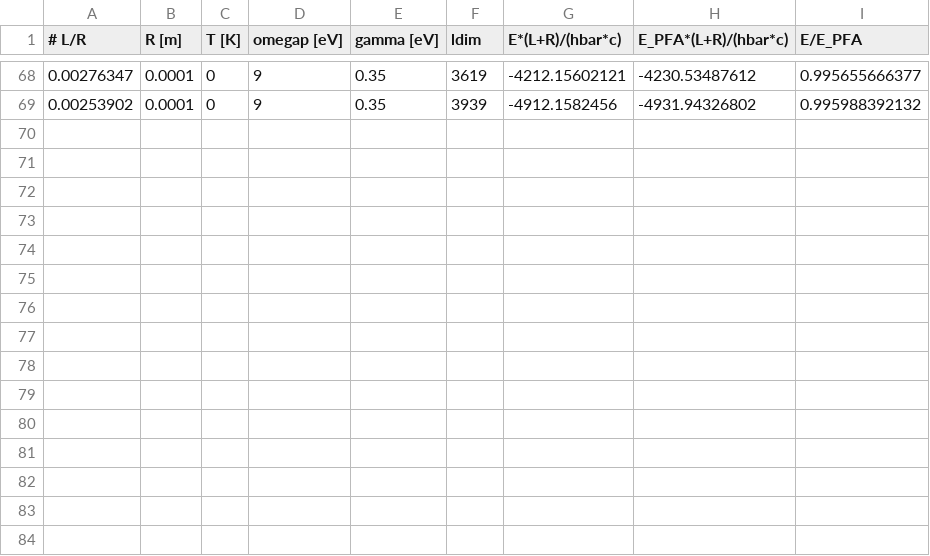
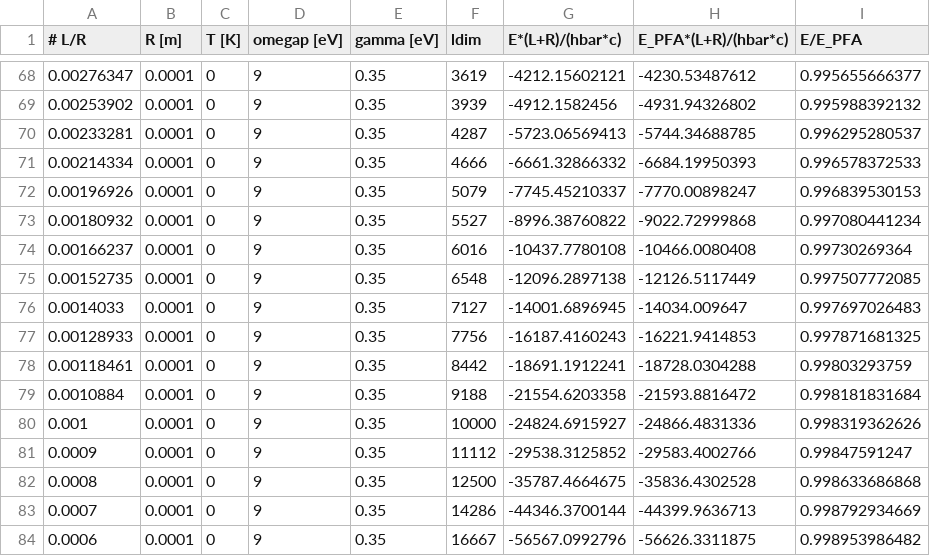
Before and after one commit to michael-hartmann/caps, a CSV file: data/pfa/T=0K/drude/R100mu_gamma350meV.csv, drawn as a sheet; only a part is shown, gaps mark what is left out; the diff names each change by its address in the sheet, - before the commit and + after, or states it on an @@ line.

```diff
--- a/data/pfa/T=0K/drude/R100mu_gamma350meV.csv
+++ b/data/pfa/T=0K/drude/R100mu_gamma350meV.csv
+row 70: 0.00233281 | 0.0001 | 0 | 9 | 0.35 | 4287 | -5723.06569413 | -5744.34688785 | 0.996295280537
+row 71: 0.00214334 | 0.0001 | 0 | 9 | 0.35 | 4666 | -6661.32866332 | -6684.19950393 | 0.996578372533
+row 72: 0.00196926 | 0.0001 | 0 | 9 | 0.35 | 5079 | -7745.45210337 | -7770.00898247 | 0.996839530153
+row 73: 0.00180932 | 0.0001 | 0 | 9 | 0.35 | 5527 | -8996.38760822 | -9022.72999868 | 0.997080441234
+row 74: 0.00166237 | 0.0001 | 0 | 9 | 0.35 | 6016 | -10437.7780108 | -10466.0080408 | 0.99730269364
+row 75: 0.00152735 | 0.0001 | 0 | 9 | 0.35 | 6548 | -12096.2897138 | -12126.5117449 | 0.997507772085
+row 76: 0.0014033 | 0.0001 | 0 | 9 | 0.35 | 7127 | -14001.6896945 | -14034.009647 | 0.997697026483
+row 77: 0.00128933 | 0.0001 | 0 | 9 | 0.35 | 7756 | -16187.4160243 | -16221.9414853 | 0.997871681325
+row 78: 0.00118461 | 0.0001 | 0 | 9 | 0.35 | 8442 | -18691.1912241 | -18728.0304288 | 0.99803293759
+row 79: 0.0010884 | 0.0001 | 0 | 9 | 0.35 | 9188 | -21554.6203358 | -21593.8816472 | 0.998181831684
+row 80: 0.001 | 0.0001 | 0 | 9 | 0.35 | 10000 | -24824.6915927 | -24866.4831336 | 0.998319362626
+row 81: 0.0009 | 0.0001 | 0 | 9 | 0.35 | 11112 | -29538.3125852 | -29583.4002766 | 0.99847591247
+row 82: 0.0008 | 0.0001 | 0 | 9 | 0.35 | 12500 | -35787.4664675 | -35836.4302528 | 0.998633686868
+row 83: 0.0007 | 0.0001 | 0 | 9 | 0.35 | 14286 | -44346.3700144 | -44399.9636713 | 0.998792934669
+row 84: 0.0006 | 0.0001 | 0 | 9 | 0.35 | 16667 | -56567.0992796 | -56626.3311875 | 0.998953986482
```
Also changed, not shown: data/pfa/T=0K/drude/R100mu_gamma35meV.csv, data/pfa/T=0K/drude/R10mu_gamma35meV.csv, 2 other files.
